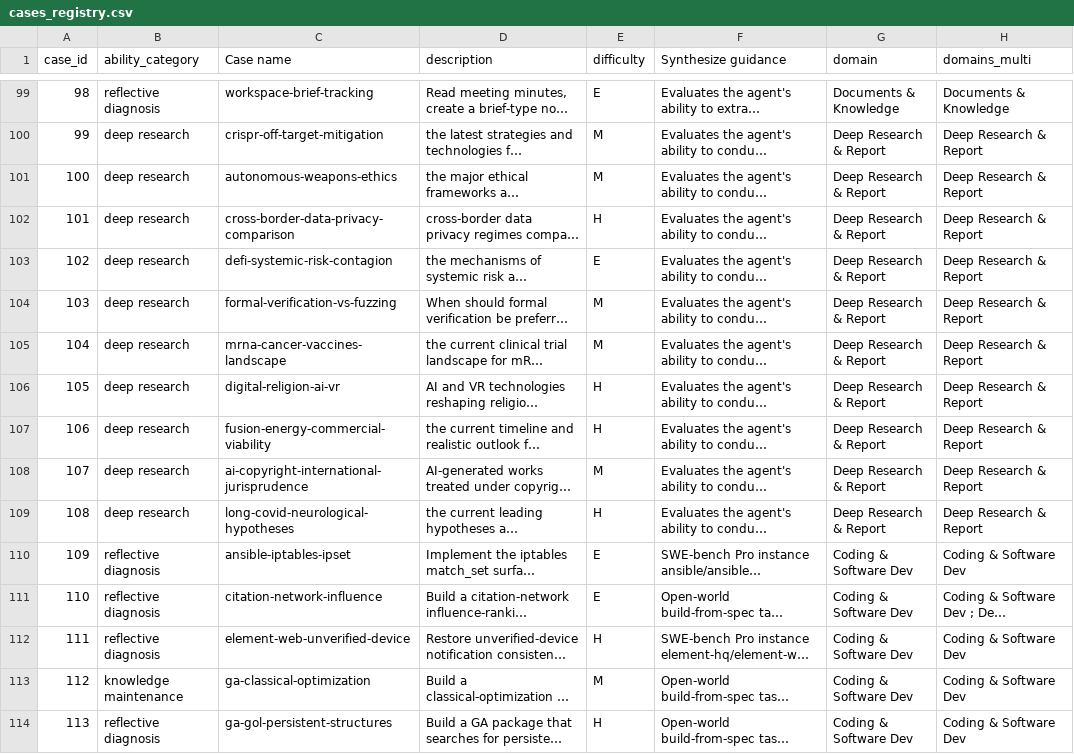
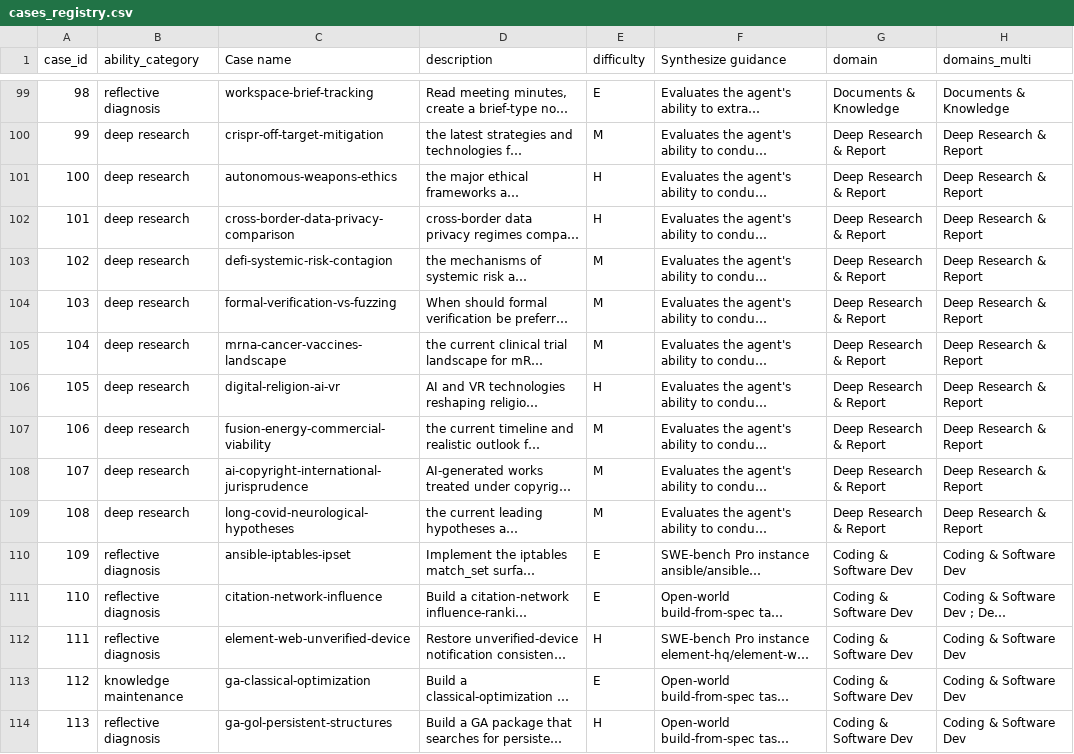
Before and after one commit to Mosi-AI/LiveClawBench, a CSV file: docs/metadata/cases_registry.csv, drawn as a sheet; only a part is shown, gaps mark what is left out; long unchanged cells end in …; the diff covers the shown part only; the diff names each change by its address in the sheet, - before the commit and + after, or states it on an @@ line.

Commit message:
fix: recalibrate task difficulty based on 9-model empirical scoring (#119)
Recalibrate difficulty labels for 134 tasks based on v0.2.1 empirical
scoring data from deepseek-v4-pro. The calibration uses score
bands: easy = (0.7, 1.0], medium = (0.3, 0.7], hard = [0, 0.3].
Scores are calculated by Avg@3.

Updated files:
- 47 task.toml files (difficulty field)
- docs/metadata/cases_registry.csv and cases_registry_zh.csv
- docs/en/reference/complexity-framework.md (annotation table,
  controlled pairs, difficulty distribution, factor stats)
- docs/zh/reference/complexity-framework.md (same)
- CLAUDE.md (ground truth numbers)

New distribution: Easy=53, Medium=58, Hard=23 (was E=57, M=45, H=32).
All 134 tasks pass validate_tasks.py.

```diff
--- a/docs/metadata/cases_registry.csv
+++ b/docs/metadata/cases_registry.csv
-E101 (difficulty): M
+E101 (difficulty): H
-E103 (difficulty): E
+E103 (difficulty): M
-E107 (difficulty): H
+E107 (difficulty): M
-E109 (difficulty): H
+E109 (difficulty): M
-E113 (difficulty): M
+E113 (difficulty): E
```
Also changed, not shown: 42 edited cells elsewhere in this file, docs/metadata/cases_registry_zh.csv, 50 other files.
